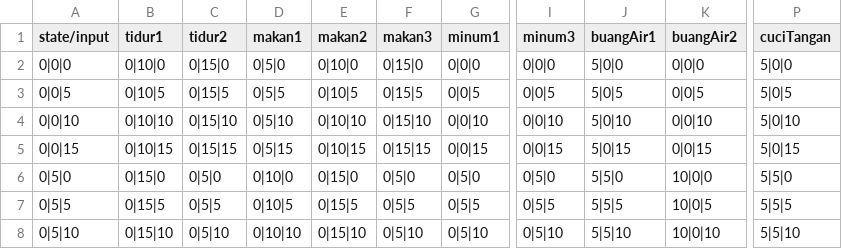
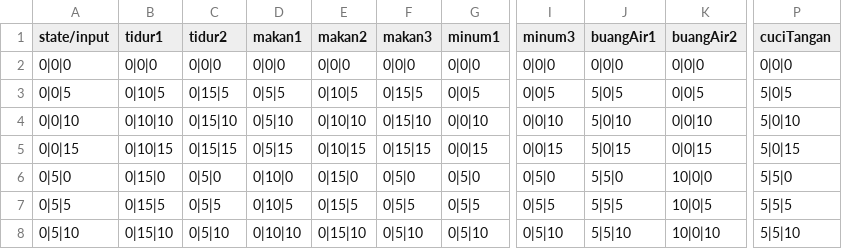
Before and after one commit to haverzard/The_Sims_TBFO, a CSV file: dfasims.csv, drawn as a sheet; only a part is shown, gaps mark what is left out; the diff names each change by its address in the sheet, - before the commit and + after, or states it on an @@ line.

Commit message:
change csv yang 000

```diff
--- a/dfasims.csv
+++ b/dfasims.csv
-B2 (tidur1): 0|10|0
+B2 (tidur1): 0|0|0
-C2 (tidur2): 0|15|0
+C2 (tidur2): 0|0|0
-D2 (makan1): 0|5|0
+D2 (makan1): 0|0|0
-E2 (makan2): 0|10|0
+E2 (makan2): 0|0|0
-F2 (makan3): 0|15|0
+F2 (makan3): 0|0|0
-J2 (buangAir1): 5|0|0
+J2 (buangAir1): 0|0|0
-P2 (cuciTangan): 5|0|0
+P2 (cuciTangan): 0|0|0
```
